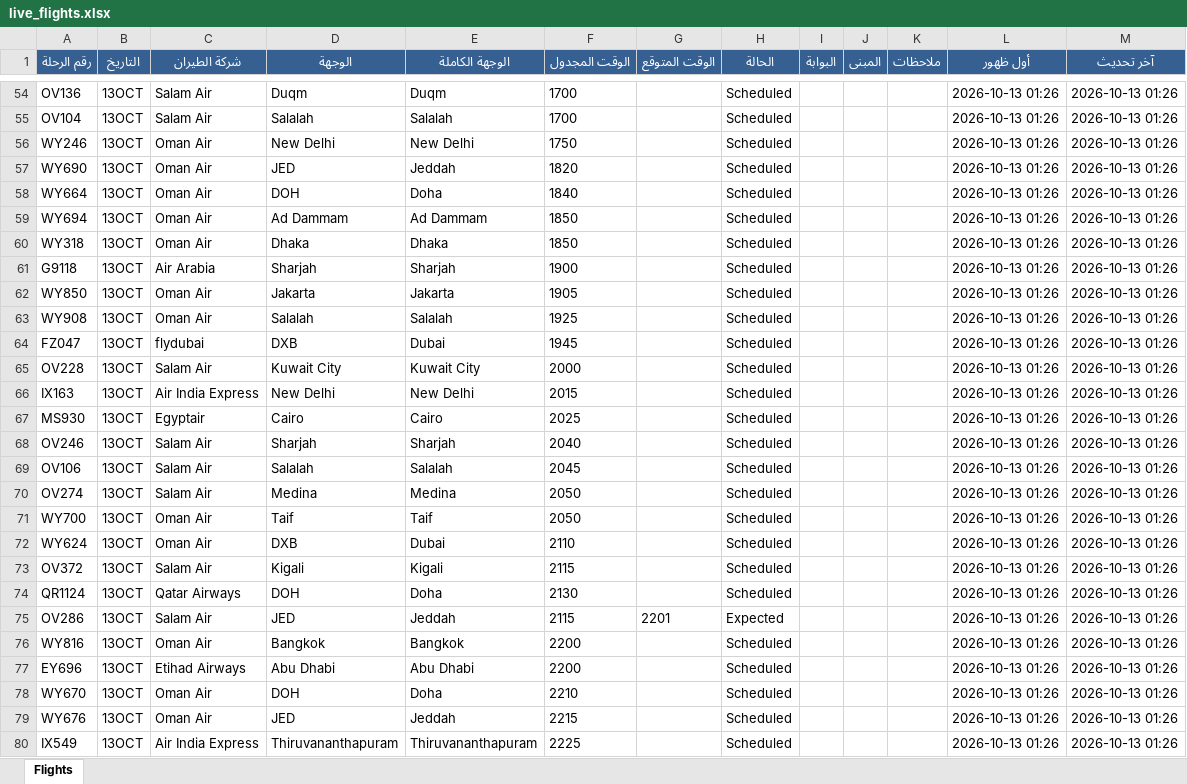
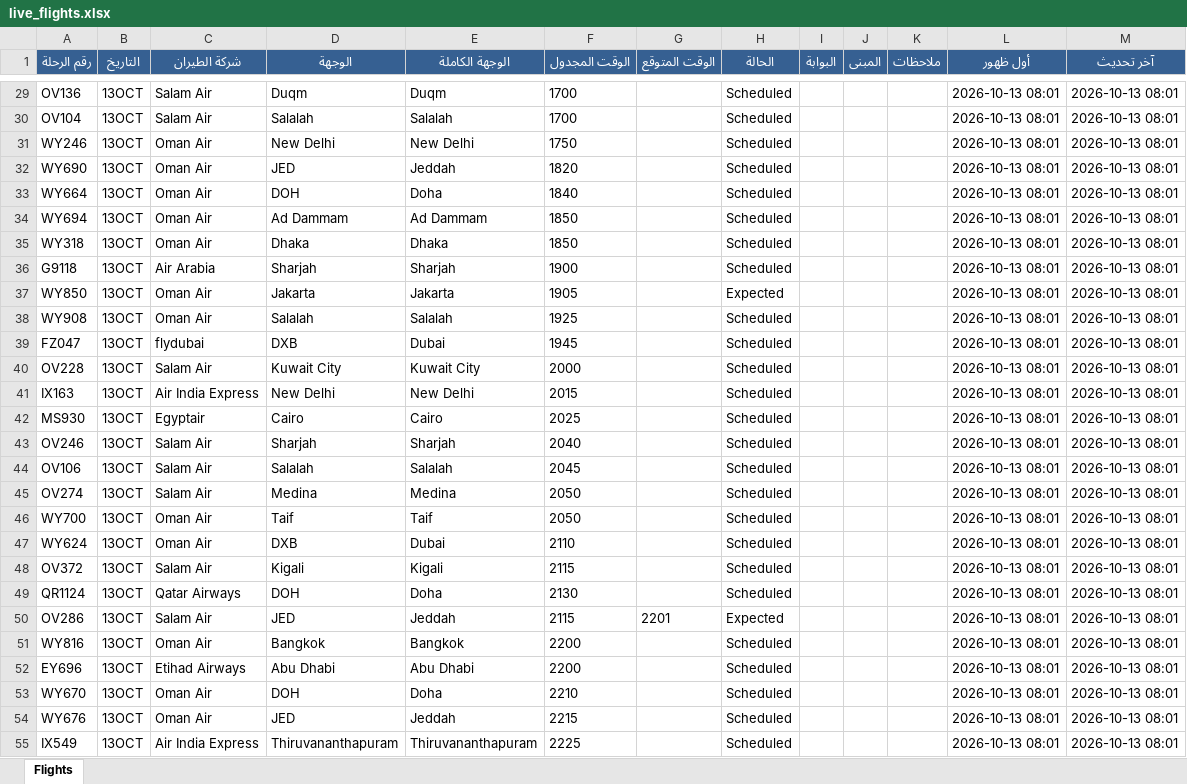
Before and after one commit to khalidsaif912/live-flights, an Excel workbook: flight_data/live_flights.xlsx, sheet Flights, drawn as a sheet; only a part is shown, gaps mark what is left out; values as stored, in another font and other column widths than the file's, no borders; addresses are those after the commit; the diff covers the shown part only; the diff names each change by its address in the sheet, - before the commit and + after, or states it on an @@ line.

```diff
--- a/flight_data/live_flights.xlsx (sheet Flights)
+++ b/flight_data/live_flights.xlsx (sheet Flights)
-L29:L55 (أول ظهور): 2026-10-13 01:26
+L29:L55 (أول ظهور): 2026-10-13 08:01
-M29:M55 (آخر تحديث): 2026-10-13 01:26
+M29:M55 (آخر تحديث): 2026-10-13 08:01
-H37 (الحالة): Scheduled
+H37 (الحالة): Expected
```
Also changed, not shown: 44 added rows, 44 removed rows and 287 edited cells elsewhere in this sheet, 4 other files.
